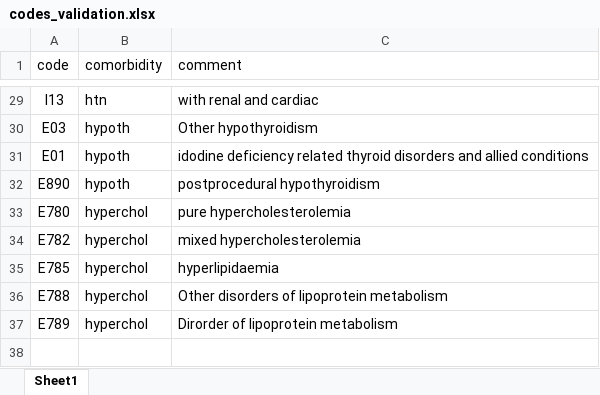
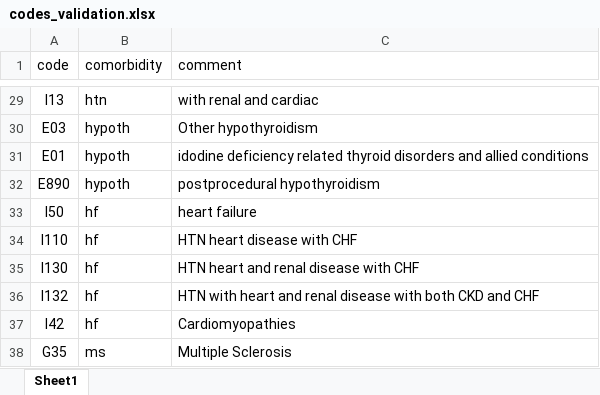
Before and after one commit to saemirogg/istopmm_validation_patientregistry, an Excel workbook: codes_validation.xlsx, sheet Sheet1, drawn as a sheet; only a part is shown, gaps mark what is left out; values as stored, in another font and other column widths than the file's, no borders; removed rows and columns are numbered as before the commit, all else as after; the diff names each change by its address in the sheet, - before the commit and + after, or states it on an @@ line.

Commit message:
Added codes for heart failure and MS to the codes and removed hypercholesterolemia

```diff
--- a/codes_validation.xlsx (sheet Sheet1)
+++ b/codes_validation.xlsx (sheet Sheet1)
-row 33: E780 | hyperchol | pure hypercholesterolemia
-row 34: E782 | hyperchol | mixed hypercholesterolemia
-row 35: E785 | hyperchol | hyperlipidaemia
-row 36: E788 | hyperchol | Other disorders of lipoprotein metabolism
-row 37: E789 | hyperchol | Dirorder of lipoprotein metabolism
+row 33: I50 | hf | heart failure
+row 34: I110 | hf | HTN heart disease with CHF
+row 35: I130 | hf | HTN heart and renal disease with CHF
+row 36: I132 | hf | HTN with heart and renal disease with both CKD and CHF
+row 37: I42 | hf | Cardiomyopathies
+row 38: G35 | ms | Multiple Sclerosis
```
